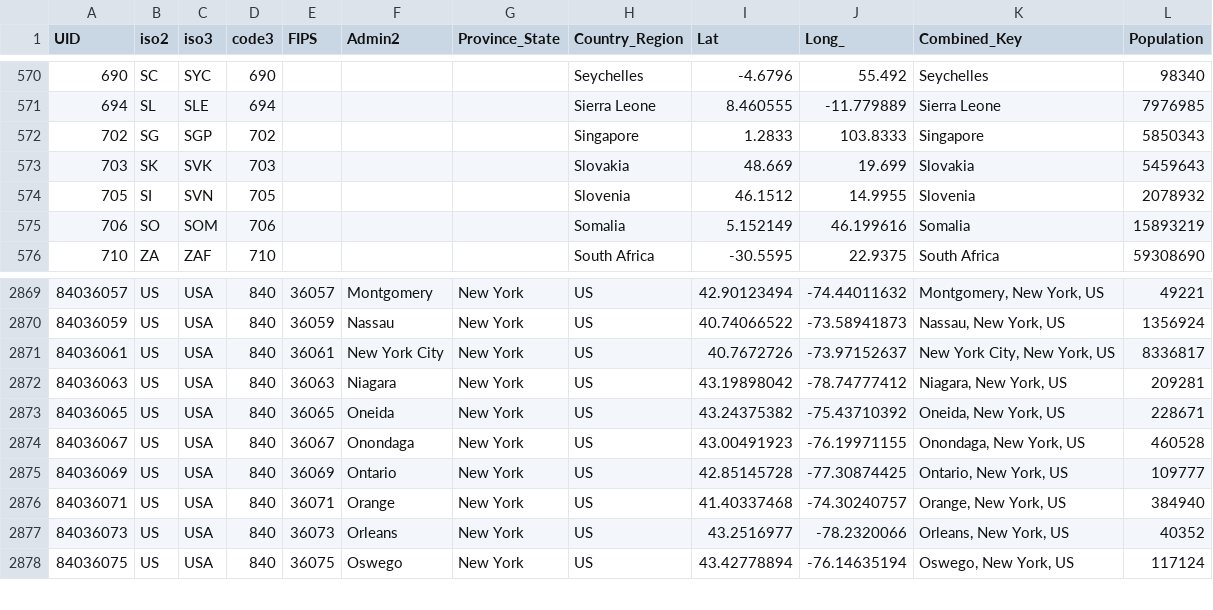
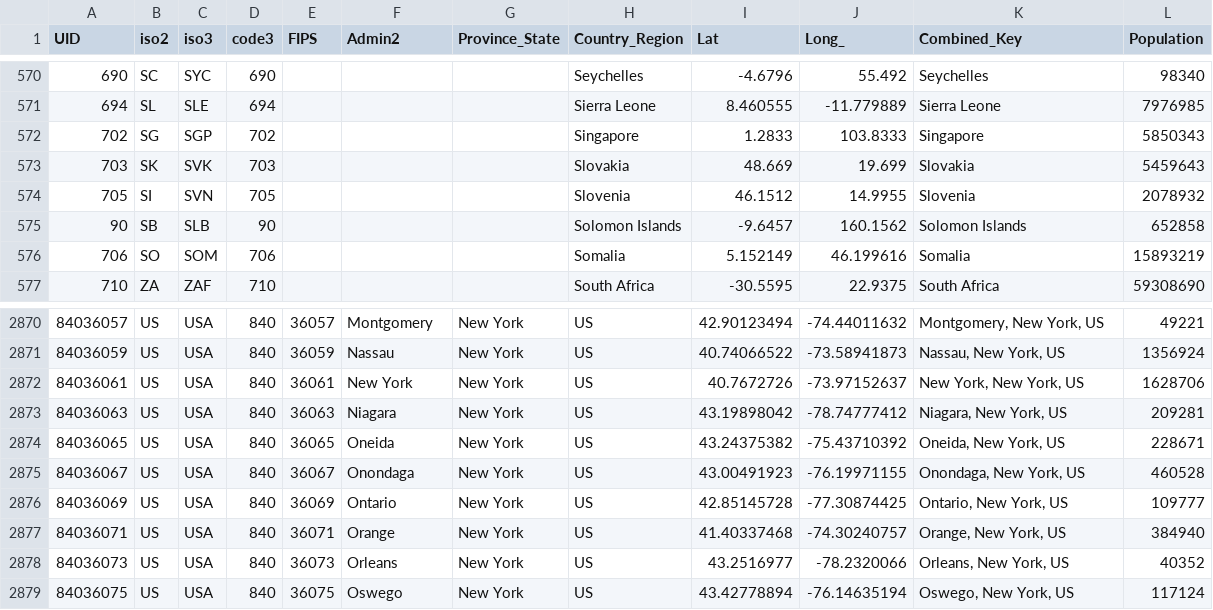
Before and after one commit to drkkgy/Covid19-Vaccine-Dosage-Predict, a CSV file: Covid-19-Data(selected-dataset)/reference.csv, drawn as a sheet; only a part is shown, gaps mark what is left out.

```diff
--- a/Covid-19-Data(selected-dataset)/reference.csv
+++ b/Covid-19-Data(selected-dataset)/reference.csv
@@ -574,2 +574,3 @@ UID,iso2,iso3,code3,FIPS,Admin2,Province_State,Country_Region,Lat,Long_,Combined
 705,SI,SVN,705,,,,Slovenia,46.1512,14.9955,Slovenia,2078932
+90,SB,SLB,90,,,,Solomon Islands,-9.6457,160.1562,Solomon Islands,652858
 706,SO,SOM,706,,,,Somalia,5.152149,46.199616,Somalia,15893219
@@ -2870,3 +2871,3 @@ UID,iso2,iso3,code3,FIPS,Admin2,Province_State,Country_Region,Lat,Long_,Combined
 84036059,US,USA,840,36059,Nassau,New York,US,40.74066522,-73.58941873,"Nassau, New York, US",1356924
-84036061,US,USA,840,36061,New York City,New York,US,40.7672726,-73.97152637,"New York City, New York, US",8336817
+84036061,US,USA,840,36061,New York,New York,US,40.7672726,-73.97152637,"New York, New York, US",1628706
 84036063,US,USA,840,36063,Niagara,New York,US,43.19898042,-78.74777412,"Niagara, New York, US",209281
```
Also changed, not shown: Covid-19-Data(selected-dataset)/worldwide-aggregated.csv, Experiment Scripts/Pre_Processed_Data/HIV_Countires_Wise_Processed.csv, 14 other files.
